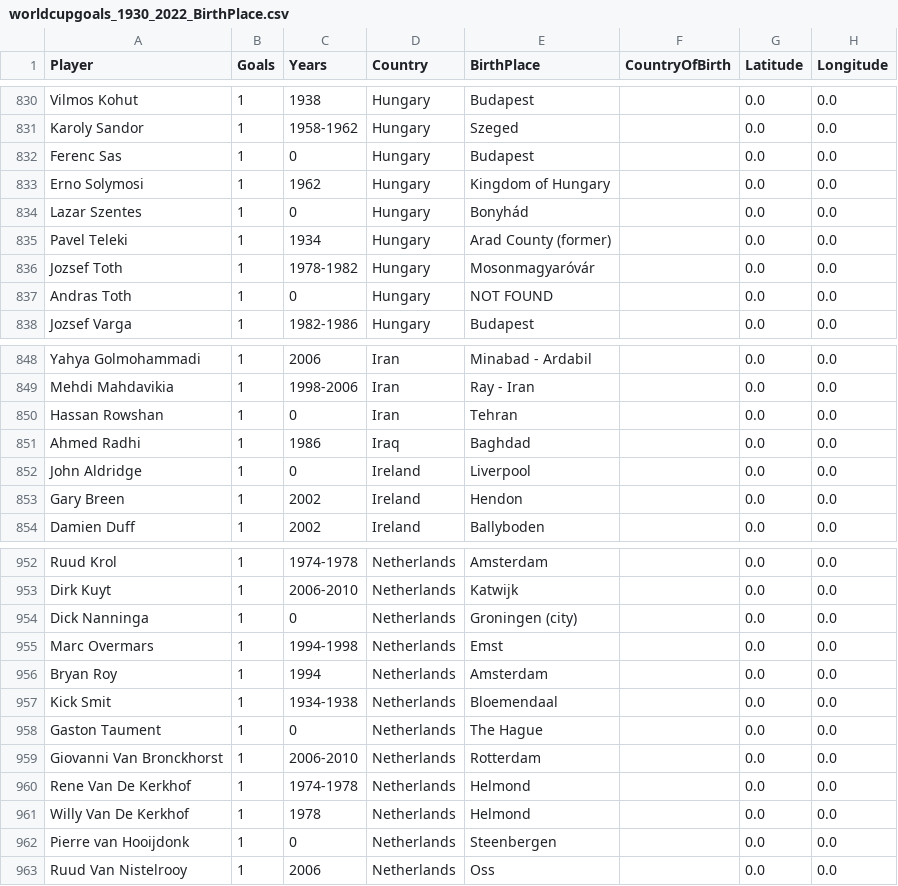
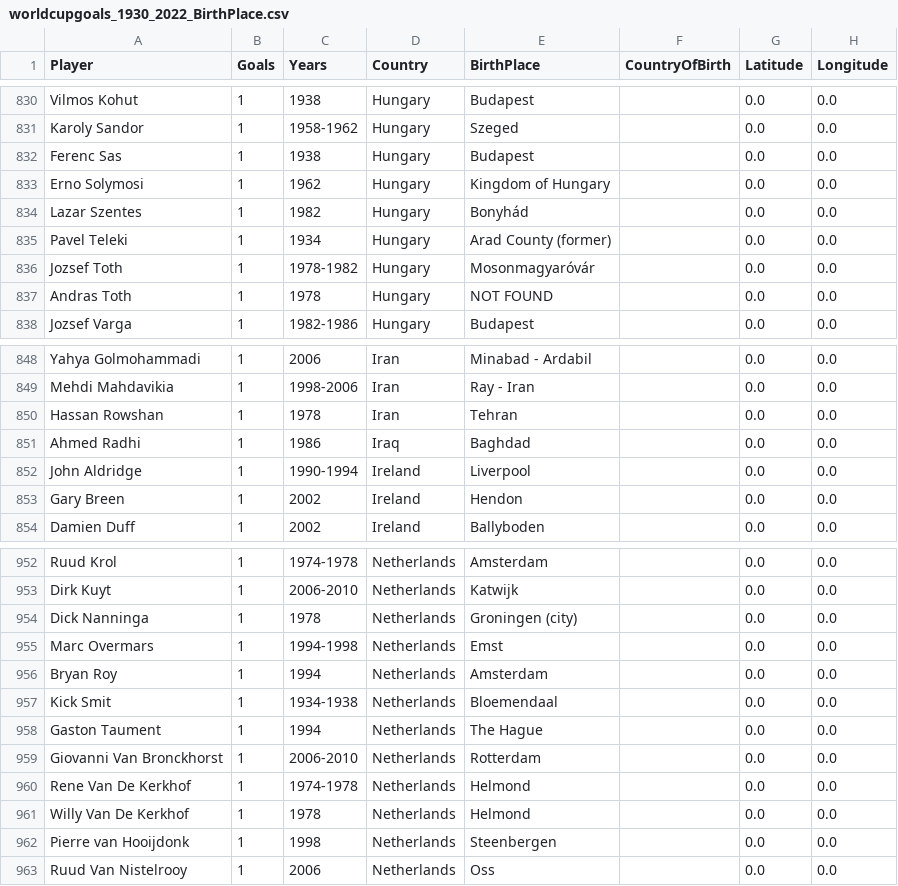
Before and after one commit to SeppeWillems13/world-cup-goal-scorers-globe, a CSV file: edited_cvs/worldcupgoals_1930_2022_BirthPlace.csv, drawn as a sheet; only a part is shown, gaps mark what is left out; the diff covers the shown part only.

```diff
--- a/edited_cvs/worldcupgoals_1930_2022_BirthPlace.csv
+++ b/edited_cvs/worldcupgoals_1930_2022_BirthPlace.csv
@@ -831,8 +831,8 @@ Vilmos Kohut,1,1938,Hungary,Budapest,,0.0,0.0
 Karoly Sandor,1,1958-1962,Hungary,Szeged,,0.0,0.0
-Ferenc Sas,1,0,Hungary,Budapest,,0.0,0.0
+Ferenc Sas,1,1938,Hungary,Budapest,,0.0,0.0
 Erno Solymosi,1,1962,Hungary,Kingdom of Hungary,,0.0,0.0
-Lazar Szentes,1,0,Hungary,Bonyhád,,0.0,0.0
+Lazar Szentes,1,1982,Hungary,Bonyhád,,0.0,0.0
 Pavel Teleki,1,1934,Hungary,Arad County (former),,0.0,0.0
 Jozsef Toth,1,1978-1982,Hungary,Mosonmagyaróvár,,0.0,0.0
-Andras Toth,1,0,Hungary,NOT FOUND,,0.0,0.0
+Andras Toth,1,1978,Hungary,NOT FOUND,,0.0,0.0
 Jozsef Varga,1,1982-1986,Hungary,Budapest,,0.0,0.0
@@ -849,5 +849,5 @@ Yahya Golmohammadi,1,2006,Iran,Minabad - Ardabil,,0.0,0.0
 Mehdi Mahdavikia,1,1998-2006,Iran,Ray - Iran,,0.0,0.0
-Hassan Rowshan,1,0,Iran,Tehran,,0.0,0.0
+Hassan Rowshan,1,1978,Iran,Tehran,,0.0,0.0
 Ahmed Radhi,1,1986,Iraq,Baghdad,,0.0,0.0
-John Aldridge,1,0,Ireland,Liverpool,,0.0,0.0
+John Aldridge,1,1990-1994,Ireland,Liverpool,,0.0,0.0
 Gary Breen,1,2002,Ireland,Hendon,,0.0,0.0
@@ -953,3 +953,3 @@ Ruud Krol,1,1974-1978,Netherlands,Amsterdam,,0.0,0.0
 Dirk Kuyt,1,2006-2010,Netherlands,Katwijk,,0.0,0.0
-Dick Nanninga,1,0,Netherlands,Groningen (city),,0.0,0.0
+Dick Nanninga,1,1978,Netherlands,Groningen (city),,0.0,0.0
 Marc Overmars,1,1994-1998,Netherlands,Emst,,0.0,0.0
@@ -957,3 +957,3 @@ Bryan Roy,1,1994,Netherlands,Amsterdam,,0.0,0.0
 Kick Smit,1,1934-1938,Netherlands,Bloemendaal,,0.0,0.0
-Gaston Taument,1,0,Netherlands,The Hague,,0.0,0.0
+Gaston Taument,1,1994,Netherlands,The Hague,,0.0,0.0
 Giovanni Van Bronckhorst,1,2006-2010,Netherlands,Rotterdam,,0.0,0.0
@@ -961,3 +961,3 @@ Rene Van De Kerkhof,1,1974-1978,Netherlands,Helmond,,0.0,0.0
 Willy Van De Kerkhof,1,1978,Netherlands,Helmond,,0.0,0.0
-Pierre van Hooijdonk,1,0,Netherlands,Steenbergen,,0.0,0.0
+Pierre van Hooijdonk,1,1998,Netherlands,Steenbergen,,0.0,0.0
 Ruud Van Nistelrooy,1,2006,Netherlands,Oss,,0.0,0.0
```
Also changed, not shown: 39 edited cells elsewhere in this file.
